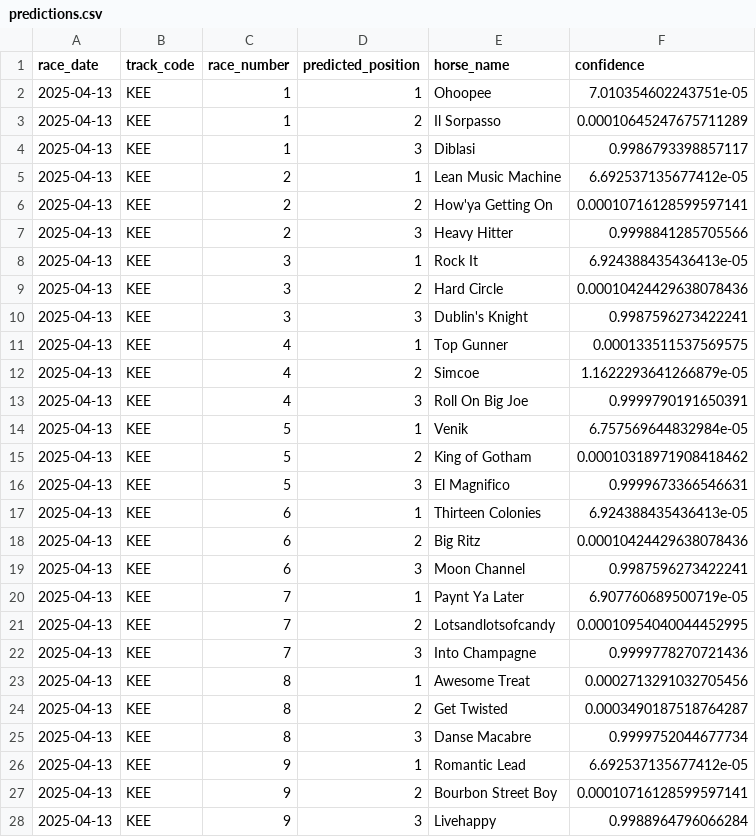
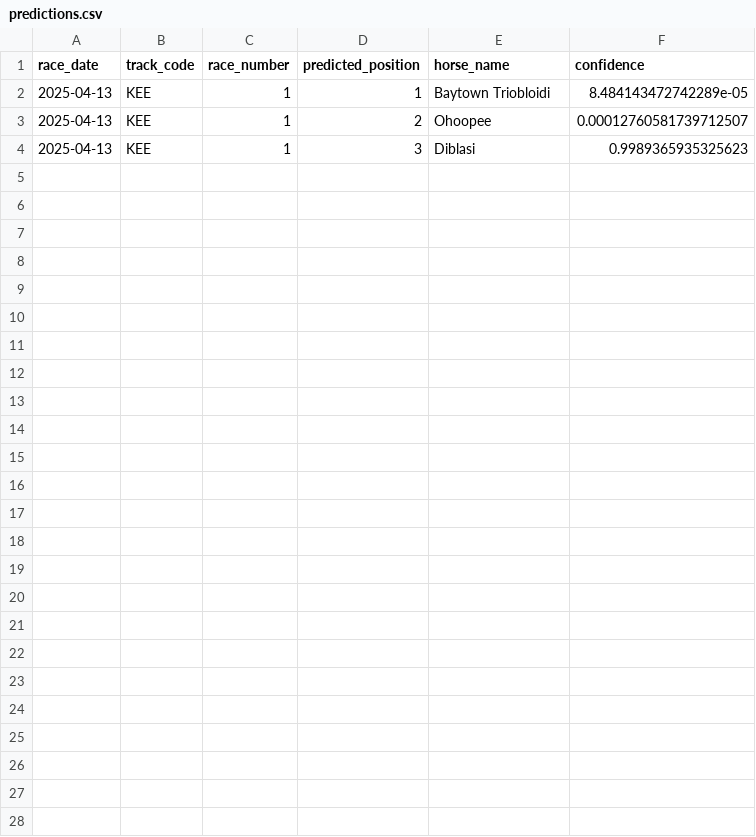
Before and after one commit to VanshJP/horseracing, a CSV file: xgb/output/predictions.csv, drawn as a sheet.

Commit message:
adding today's race data

```diff
--- a/xgb/output/predictions.csv
+++ b/xgb/output/predictions.csv
@@ -1,28 +1,4 @@
 race_date,track_code,race_number,predicted_position,horse_name,confidence
-2025-04-13,KEE,1,1,Ohoopee,7.010354602243751e-05
-2025-04-13,KEE,1,2,Il Sorpasso,0.00010645247675711289
-2025-04-13,KEE,1,3,Diblasi,0.9986793398857117
-2025-04-13,KEE,2,1,Lean Music Machine,6.692537135677412e-05
-2025-04-13,KEE,2,2,How'ya Getting On,0.00010716128599597141
-2025-04-13,KEE,2,3,Heavy Hitter,0.9998841285705566
-2025-04-13,KEE,3,1,Rock It,6.924388435436413e-05
-2025-04-13,KEE,3,2,Hard Circle,0.00010424429638078436
-2025-04-13,KEE,3,3,Dublin's Knight,0.9987596273422241
-2025-04-13,KEE,4,1,Top Gunner,0.000133511537569575
-2025-04-13,KEE,4,2,Simcoe,1.1622293641266879e-05
-2025-04-13,KEE,4,3,Roll On Big Joe,0.9999790191650391
-2025-04-13,KEE,5,1,Venik,6.757569644832984e-05
-2025-04-13,KEE,5,2,King of Gotham,0.00010318971908418462
-2025-04-13,KEE,5,3,El Magnifico,0.9999673366546631
-2025-04-13,KEE,6,1,Thirteen Colonies,6.924388435436413e-05
-2025-04-13,KEE,6,2,Big Ritz,0.00010424429638078436
-2025-04-13,KEE,6,3,Moon Channel,0.9987596273422241
-2025-04-13,KEE,7,1,Paynt Ya Later,6.907760689500719e-05
-2025-04-13,KEE,7,2,Lotsandlotsofcandy,0.00010954040044452995
-2025-04-13,KEE,7,3,Into Champagne,0.9999778270721436
-2025-04-13,KEE,8,1,Awesome Treat,0.0002713291032705456
-2025-04-13,KEE,8,2,Get Twisted,0.0003490187518764287
-2025-04-13,KEE,8,3,Danse Macabre,0.9999752044677734
-2025-04-13,KEE,9,1,Romantic Lead,6.692537135677412e-05
-2025-04-13,KEE,9,2,Bourbon Street Boy,0.00010716128599597141
-2025-04-13,KEE,9,3,Livehappy,0.9988964796066284
+2025-04-13,KEE,1,1,Baytown Triobloidi,8.484143472742289e-05
+2025-04-13,KEE,1,2,Ohoopee,0.00012760581739712507
+2025-04-13,KEE,1,3,Diblasi,0.9989365935325623
```
Also changed, not shown: 2 other files.
